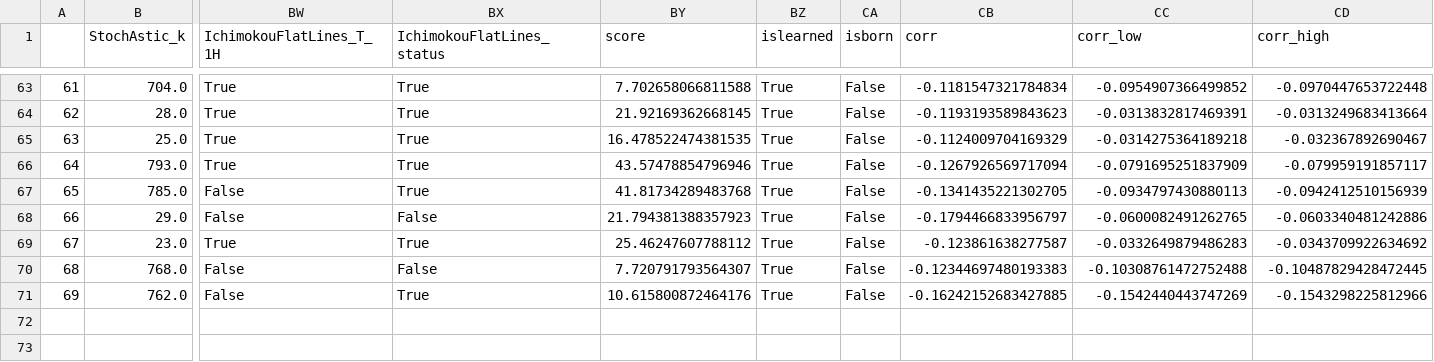
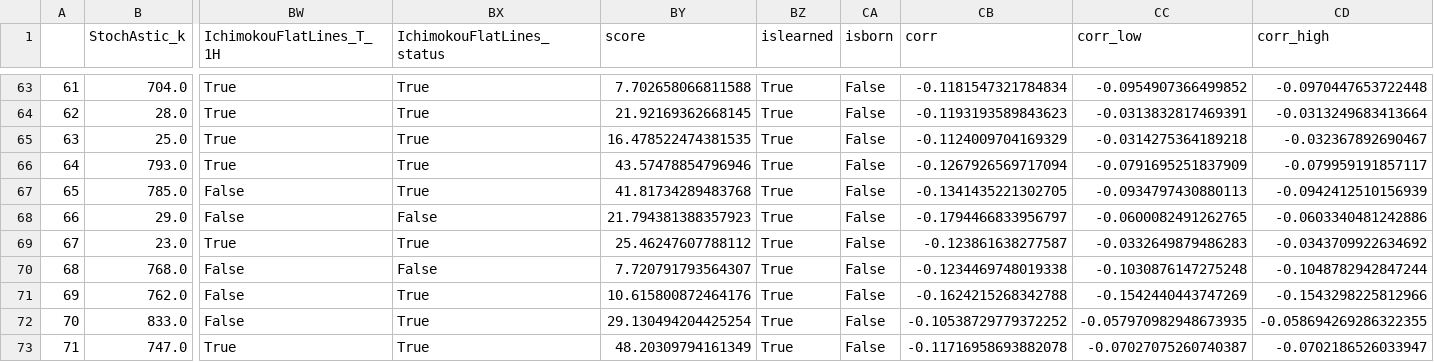
Before and after one commit to Mehrshad-Sorena/ShadBot, a CSV file: src/indicators/StochAstic/GeneticLearning_DB/elites/secondry/sell/XAUUSD_i_ChromosomeResults.csv, drawn as a sheet; only a part is shown, gaps mark what is left out; rows hold the shown columns only; the diff names each change by its address in the sheet, - before the commit and + after, or states it on an @@ line.

```diff
--- a/src/indicators/StochAstic/GeneticLearning_DB/elites/secondry/sell/XAUUSD_i_ChromosomeResults.csv
+++ b/src/indicators/StochAstic/GeneticLearning_DB/elites/secondry/sell/XAUUSD_i_ChromosomeResults.csv
-CB70 (corr): -0.12344697480193383
+CB70 (corr): -0.1234469748019338
-CC70 (corr_low): -0.10308761472752488
+CC70 (corr_low): -0.1030876147275248
-CD70 (corr_high): -0.10487829428472445
+CD70 (corr_high): -0.1048782942847244
-CB71 (corr): -0.16242152683427885
+CB71 (corr): -0.1624215268342788
+row 72: 70 | 833.0 | False | True | 29.130494204425254 | True | False | -0.10538729779372252 | -0.057970982948673935 | -0.058694269286322355
+row 73: 71 | 747.0 | True | True | 48.20309794161349 | True | False | -0.11716958693882078 | -0.07027075260740387 | -0.0702186526033947
```
Also changed, not shown: src/indicators/MACD/GeneticLearning_DB/elites/secondry/sell/XAUUSD_i_ChromosomeResults.csv, src/indicators/RSI/GeneticLearning_DB/elites/secondry/sell/XAUUSD_i_ChromosomeResults.csv, 12 other files.
